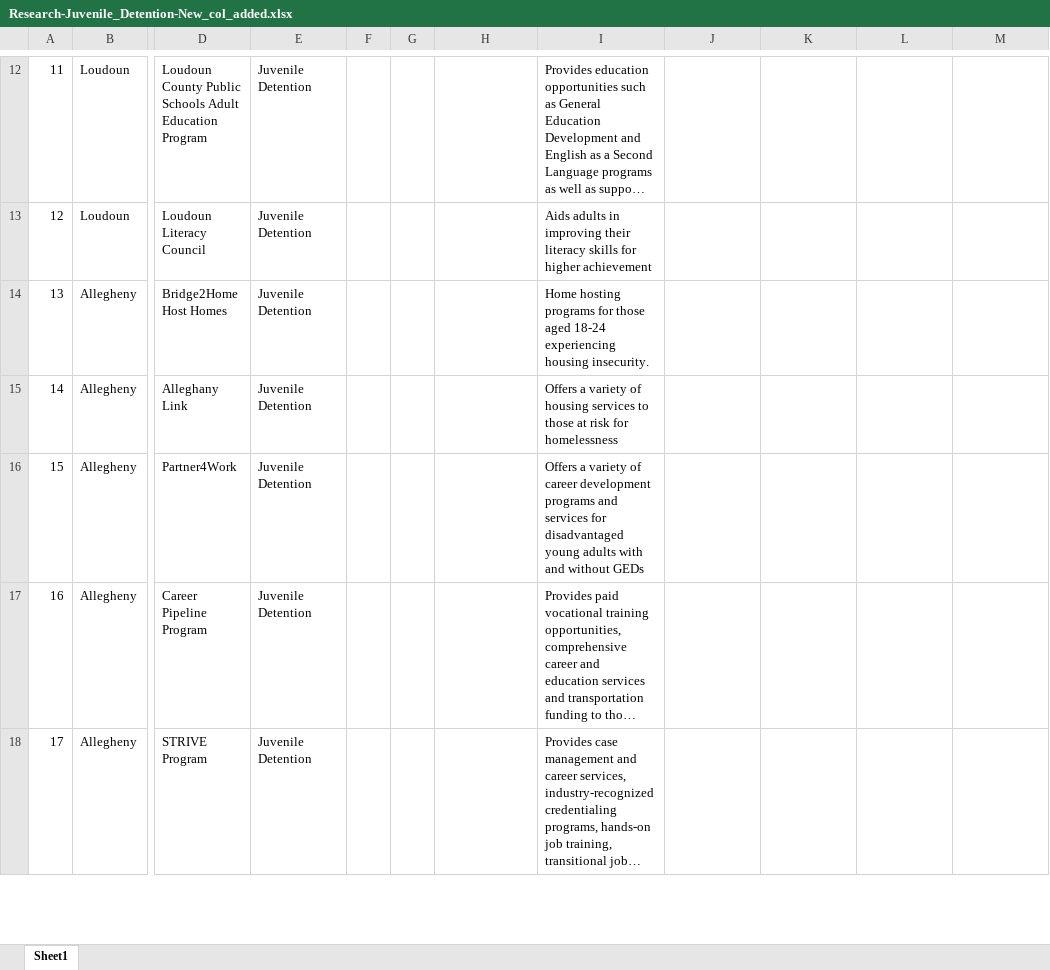
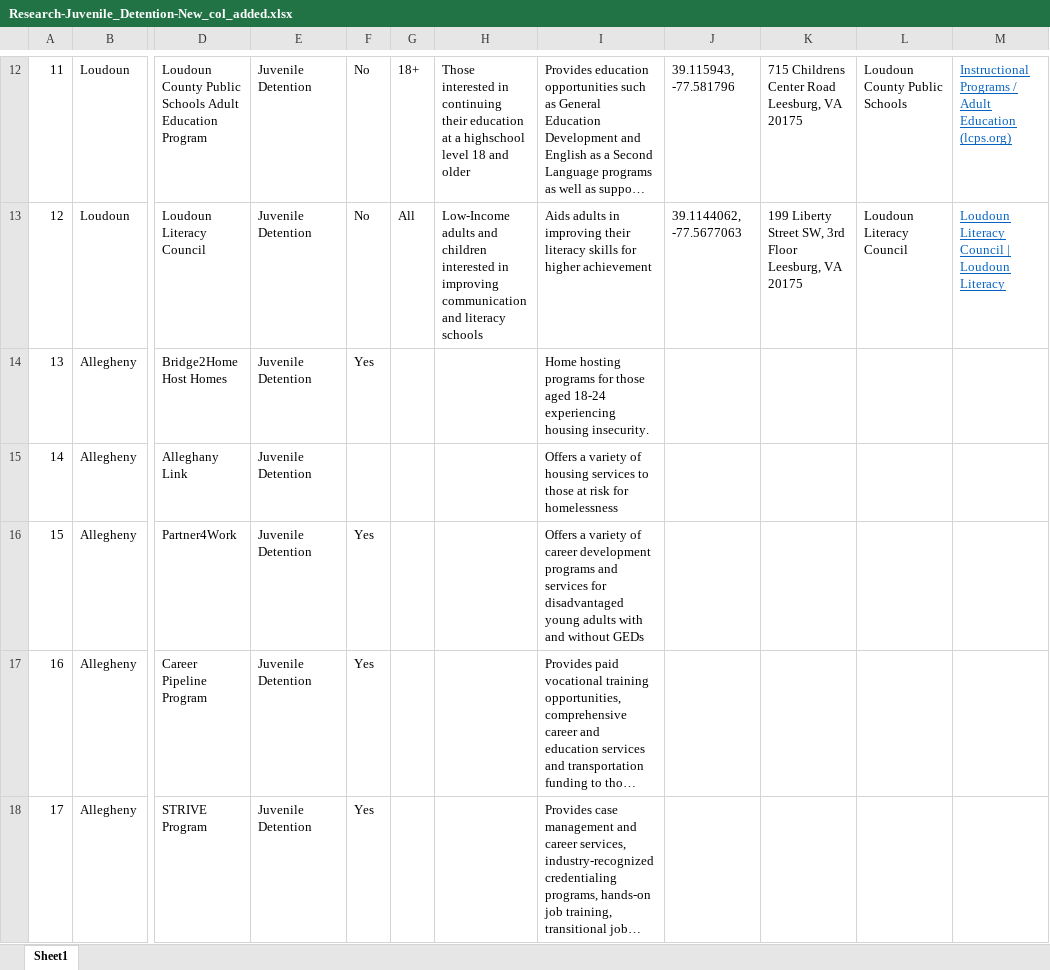
Before and after one commit to yangcheng258/2021_DSPG_Loudoun, an Excel workbook: Qualitative_research/Research-Juvenile_Detention-New_col_added.xlsx, sheet Sheet1, drawn as a sheet; only a part is shown, gaps mark what is left out; long unchanged cells end in …; values as stored, in another font and other column widths than the file's, no borders; ↵ is a line break in a cell; the diff covers the shown part only; the diff names each change by its address in the sheet, - before the commit and + after, or states it on an @@ line.

```diff
--- a/Qualitative_research/Research-Juvenile_Detention-New_col_added.xlsx (sheet Sheet1)
+++ b/Qualitative_research/Research-Juvenile_Detention-New_col_added.xlsx (sheet Sheet1)
-F12:F13: (empty)
+F12:F13: No
-G12: (empty)
+G12: 18+
-H12: (empty)
+H12: Those interested in continuing their education at a highschool level 18 and older
-J12: (empty)
+J12: 39.115943, -77.581796
-K12: (empty)
+K12: 715 Childrens Center Road ↵ Leesburg, VA 20175
-L12: (empty)
+L12: Loudoun County Public Schools
-M12: (empty)
+M12: Instructional Programs / Adult Education (lcps.org)
-G13: (empty)
+G13: All
-H13: (empty)
+H13: Low-Income adults and children interested in improving communication and literacy schools
-J13: (empty)
+J13: 39.1144062, -77.5677063
-K13: (empty)
+K13: 199 Liberty Street SW, 3rd Floor ↵ Leesburg, VA 20175
-L13: (empty)
+L13: Loudoun Literacy Council
-M13: (empty)
+M13: Loudoun Literacy Council | Loudoun Literacy
-F14: (empty)
+F14: Yes
-F16:F18: (empty)
+F16:F18: Yes
```
Also changed, not shown: 78 edited cells elsewhere in this sheet.
